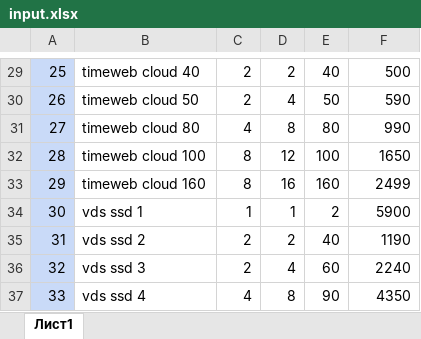
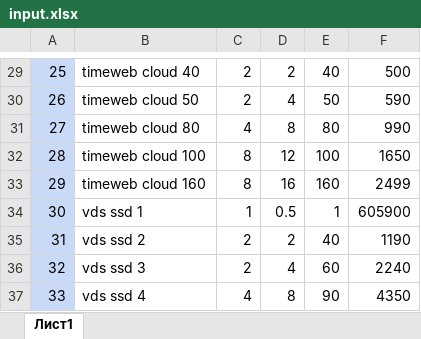
Before and after one commit to Paul1337/MulticritTask, an Excel workbook: data/input.xlsx, sheet Лист1, drawn as a sheet; only a part is shown, gaps mark what is left out; values as stored, in another font and other column widths than the file's, no borders; charts and pictures not drawn; the diff names each change by its address in the sheet, - before the commit and + after, or states it on an @@ line.

```diff
--- a/data/input.xlsx (sheet Лист1)
+++ b/data/input.xlsx (sheet Лист1)
-D34: 1
+D34: 0.5
-E34: 2
+E34: 1
-F34: 5900
+F34: 605900
```
Also changed, not shown: charts or pictures, 8 other files.
